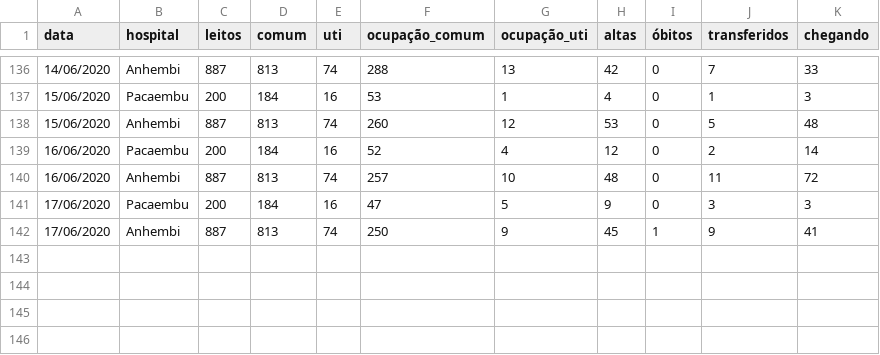
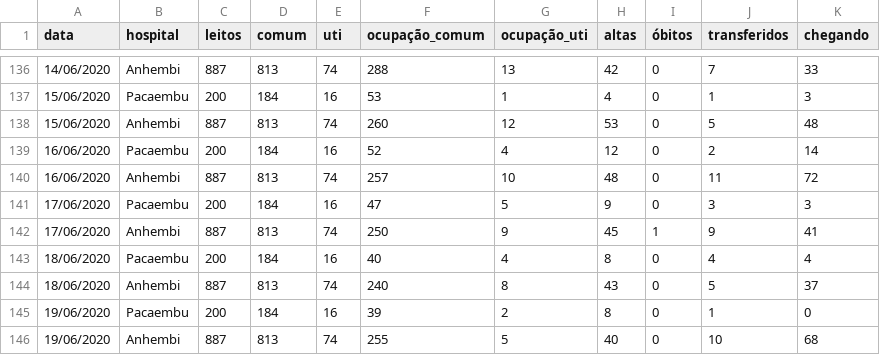
Before and after one commit to DaviSRodrigues/Covid-19-em-Sao-Paulo, a CSV file: dados/hospitais_campanha_sp.csv, drawn as a sheet; only a part is shown, gaps mark what is left out; the diff names each change by its address in the sheet, - before the commit and + after, or states it on an @@ line.

Commit message:
Atualização
- 18 e 19/06/2020: A Secretaria Municipal da Saúde (SMS) informa que, em decorrência de problemas no sistema do eSUS VE, administrado pelo Ministério da Saúde, não foi possível consolidar e atualizar os dados referentes ao número de casos suspeitos e confirmados.

```diff
--- a/dados/hospitais_campanha_sp.csv
+++ b/dados/hospitais_campanha_sp.csv
+row 143: 18/06/2020 | Pacaembu | 200 | 184 | 16 | 40 | 4 | 8 | 0 | 4 | 4
+row 144: 18/06/2020 | Anhembi | 887 | 813 | 74 | 240 | 8 | 43 | 0 | 5 | 37
+row 145: 19/06/2020 | Pacaembu | 200 | 184 | 16 | 39 | 2 | 8 | 0 | 1 | 0
+row 146: 19/06/2020 | Anhembi | 887 | 813 | 74 | 255 | 5 | 40 | 0 | 10 | 68
```
Also changed, not shown: dados/dados_cidade_sp.csv, dados/leitos_municipais.csv, 3 other files.
